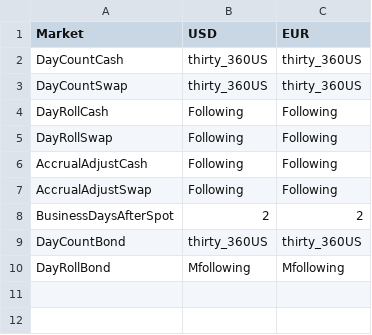
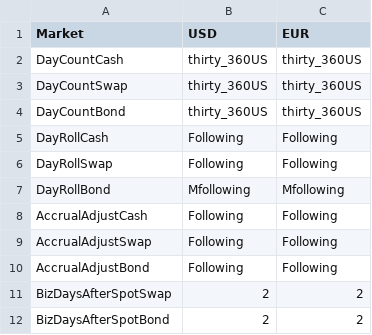
Before and after one commit to wbzhang2007/DymonRepo-1, a CSV file: DymonProject/DymonProject/MarketConvention.csv, drawn as a sheet.

Commit message:
Bond

```diff
--- a/DymonProject/DymonProject/MarketConvention.csv
+++ b/DymonProject/DymonProject/MarketConvention.csv
@@ -3,8 +3,10 @@ DayCountCash,thirty_360US,thirty_360US,
 DayCountSwap,thirty_360US,thirty_360US,
+DayCountBond,thirty_360US,thirty_360US,
 DayRollCash,Following,Following,
 DayRollSwap,Following,Following,
+DayRollBond,Mfollowing,Mfollowing,
 AccrualAdjustCash,Following,Following,
 AccrualAdjustSwap,Following,Following,
-BusinessDaysAfterSpot,2,2,
-DayCountBond,thirty_360US,thirty_360US,
-DayRollBond,Mfollowing,Mfollowing,
+AccrualAdjustBond,Following,Following,
+BizDaysAfterSpotSwap,2,2,
+BizDaysAfterSpotBond,2,2,
```
Also changed, not shown: DymonProject/DymonProject/bondyields.csv, 37 other files.
